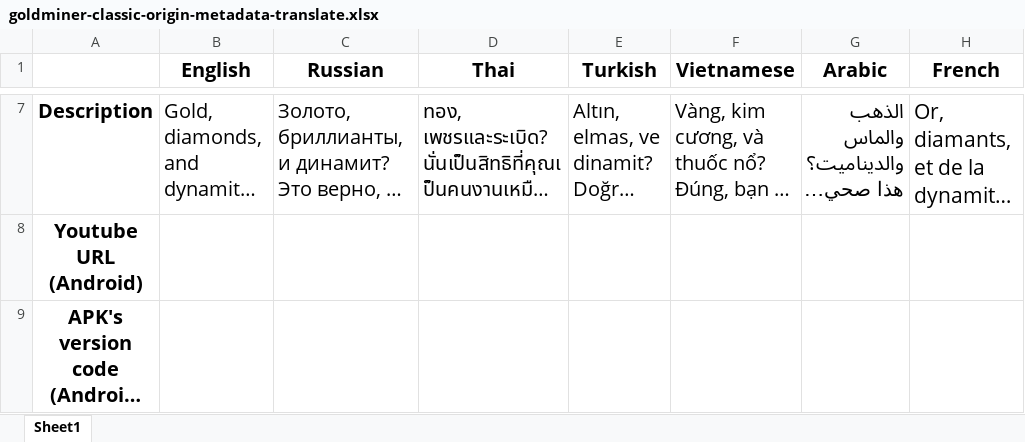
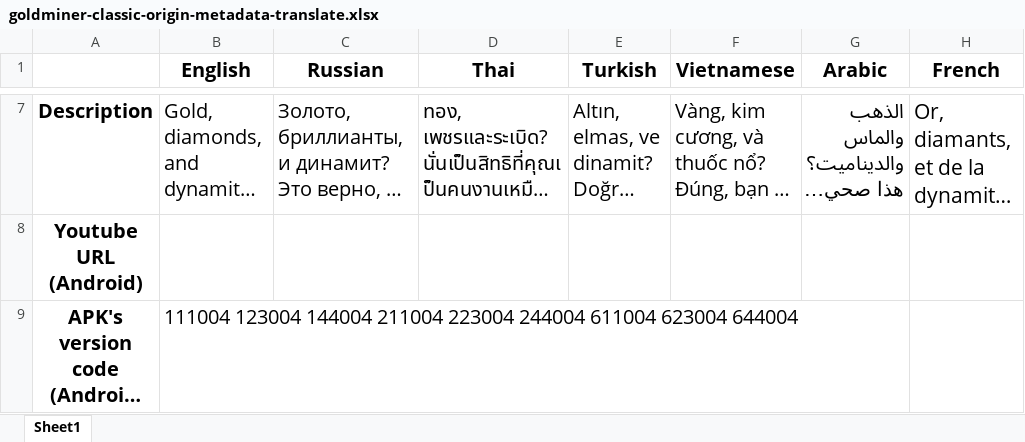
Before and after one commit to Senspark/gold-miner-classic-origin-store-listing, an Excel workbook: src/goldminer-classic-origin-metadata-translate.xlsx, sheet Sheet1, drawn as a sheet; only a part is shown, gaps mark what is left out; long unchanged cells end in …; values as stored, in another font and other column widths than the file's, no borders; the diff names each change by its address in the sheet, - before the commit and + after, or states it on an @@ line.

```diff
--- a/src/goldminer-classic-origin-metadata-translate.xlsx (sheet Sheet1)
+++ b/src/goldminer-classic-origin-metadata-translate.xlsx (sheet Sheet1)
-B9 (English): (empty)
+B9 (English): 111004 123004 144004 211004 223004 244004 611004 623004 644004
```
Also changed, not shown: 34 other files.
